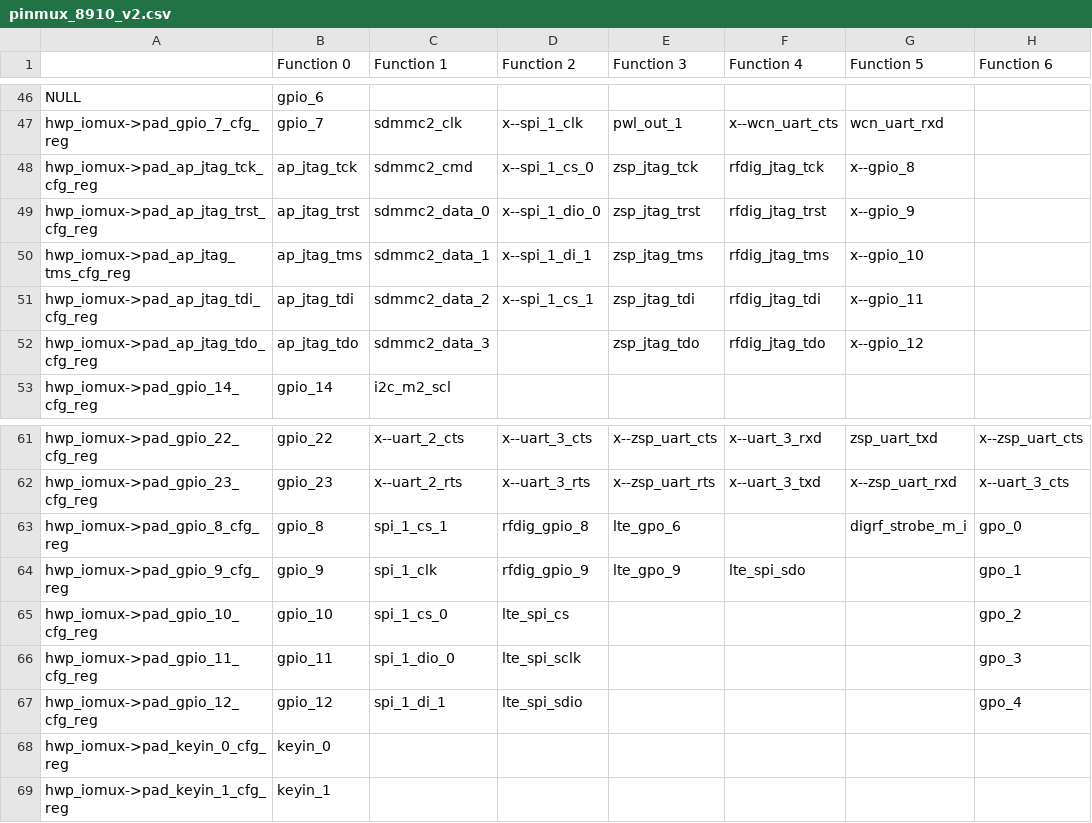
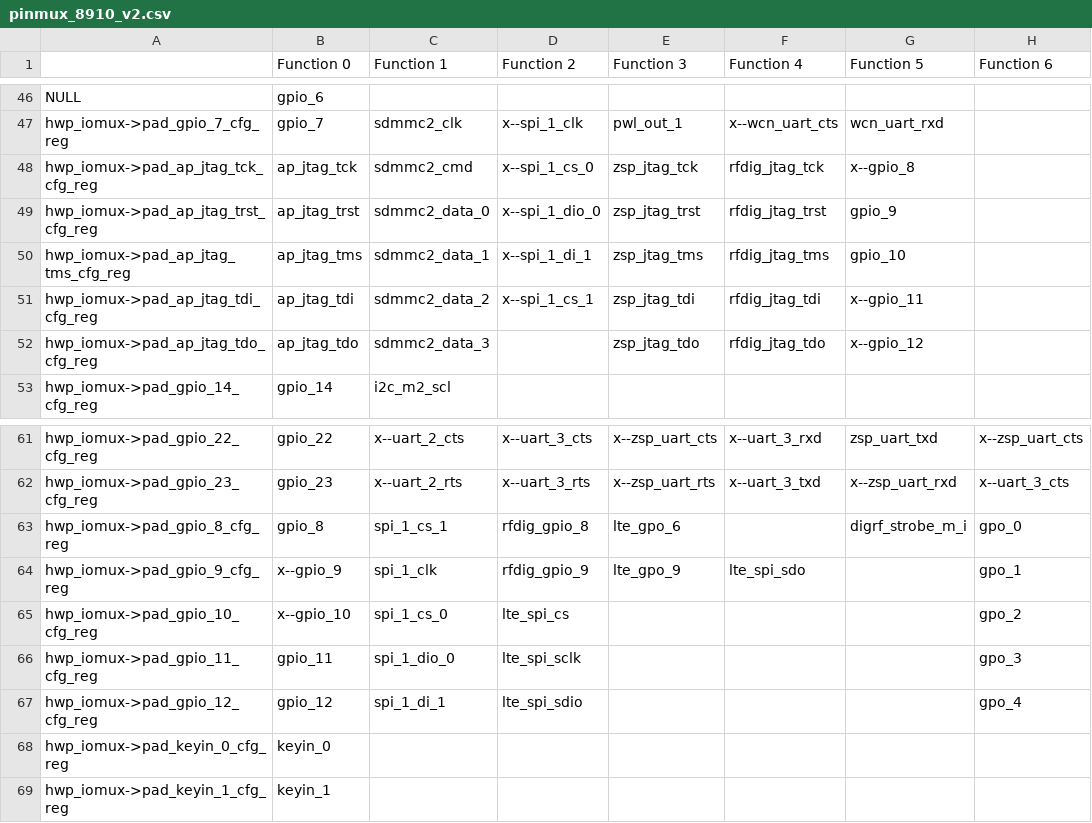
Before and after one commit to npnet/fly380s_8910, a CSV file: idh.code/components/hal/include/8910/pinmux_8910_v2.csv, drawn as a sheet; only a part is shown, gaps mark what is left out; the diff names each change by its address in the sheet, - before the commit and + after, or states it on an @@ line.

```diff
--- a/idh.code/components/hal/include/8910/pinmux_8910_v2.csv
+++ b/idh.code/components/hal/include/8910/pinmux_8910_v2.csv
-G49 (Function 5): x--gpio_9
+G49 (Function 5): gpio_9
-G50 (Function 5): x--gpio_10
+G50 (Function 5): gpio_10
-B64 (Function 0): gpio_9
+B64 (Function 0): x--gpio_9
-B65 (Function 0): gpio_10
+B65 (Function 0): x--gpio_10
```
Also changed, not shown: 2 other files.
